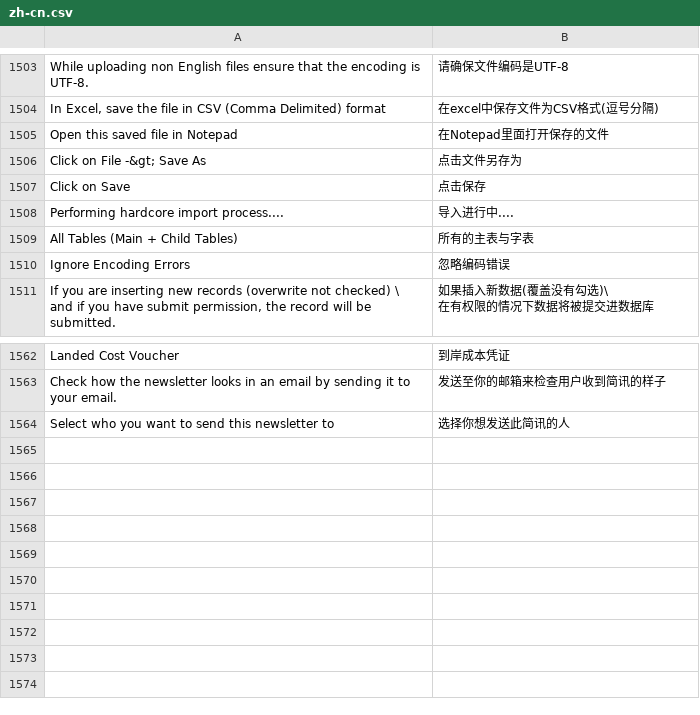
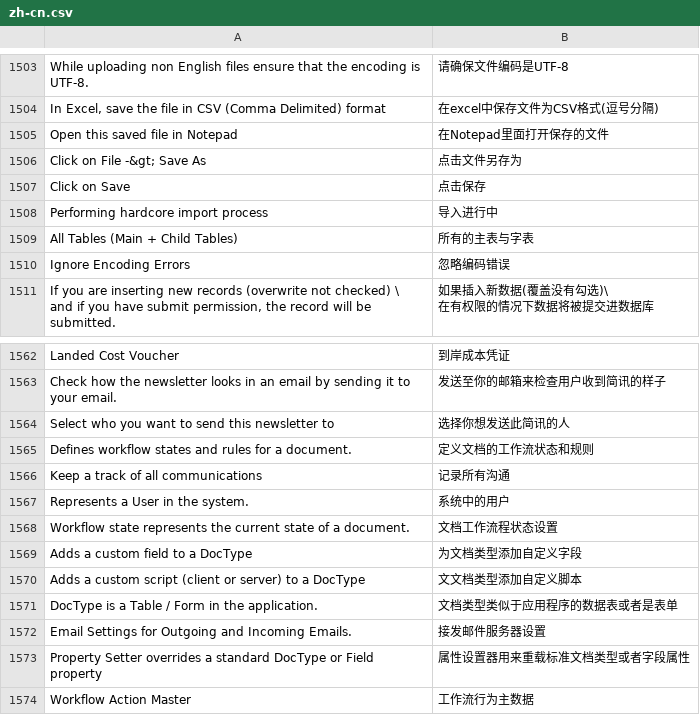
Before and after one commit to 81552433qqcom/EBChanges, a CSV file: apps/frappe/frappe/translations/zh-cn.csv, drawn as a sheet; only a part is shown, gaps mark what is left out; removed rows and columns are numbered as before the commit, all else as after; the diff names each change by its address in the sheet, - before the commit and + after, or states it on an @@ line.

```diff
--- a/apps/frappe/frappe/translations/zh-cn.csv
+++ b/apps/frappe/frappe/translations/zh-cn.csv
-row 1508: Performing hardcore import process.... | 导入进行中....
+row 1508: Performing hardcore import process | 导入进行中
+row 1565: Defines workflow states and rules for a document. | 定义文档的工作流状态和规则
+row 1566: Keep a track of all communications | 记录所有沟通
+row 1567: Represents a User in the system. | 系统中的用户
+row 1568: Workflow state represents the current state of a document. | 文档工作流程状态设置
+row 1569: Adds a custom field to a DocType | 为文档类型添加自定义字段
+row 1570: Adds a custom script (client or server) to a DocType | 文文档类型添加自定义脚本
+row 1571: DocType is a Table / Form in the application. | 文档类型类似于应用程序的数据表或者是表单
+row 1572: Email Settings for Outgoing and Incoming Emails. | 接发邮件服务器设置
+row 1573: Property Setter overrides a standard DocType or Field property | 属性设置器用来重载标准文档类型或者字段属性
+row 1574: Workflow Action Master | 工作流行为主数据
```
Also changed, not shown: apps/erpnext/erpnext/translations/zh-cn.csv.
